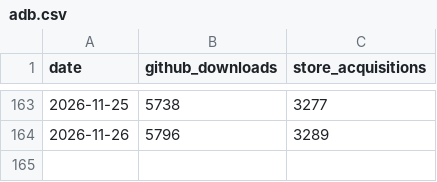
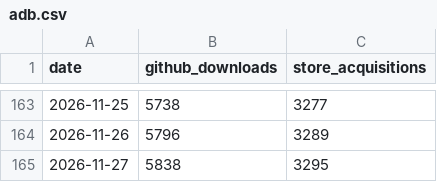
Before and after one commit to CostaFot/stats, a CSV file: data/adb.csv, drawn as a sheet; only a part is shown, gaps mark what is left out; the diff names each change by its address in the sheet, - before the commit and + after, or states it on an @@ line.

```diff
--- a/data/adb.csv
+++ b/data/adb.csv
+row 165: 2026-11-27 | 5838 | 3295
```
Also changed, not shown: data/agents.csv, data/market.csv, 1 other file.
